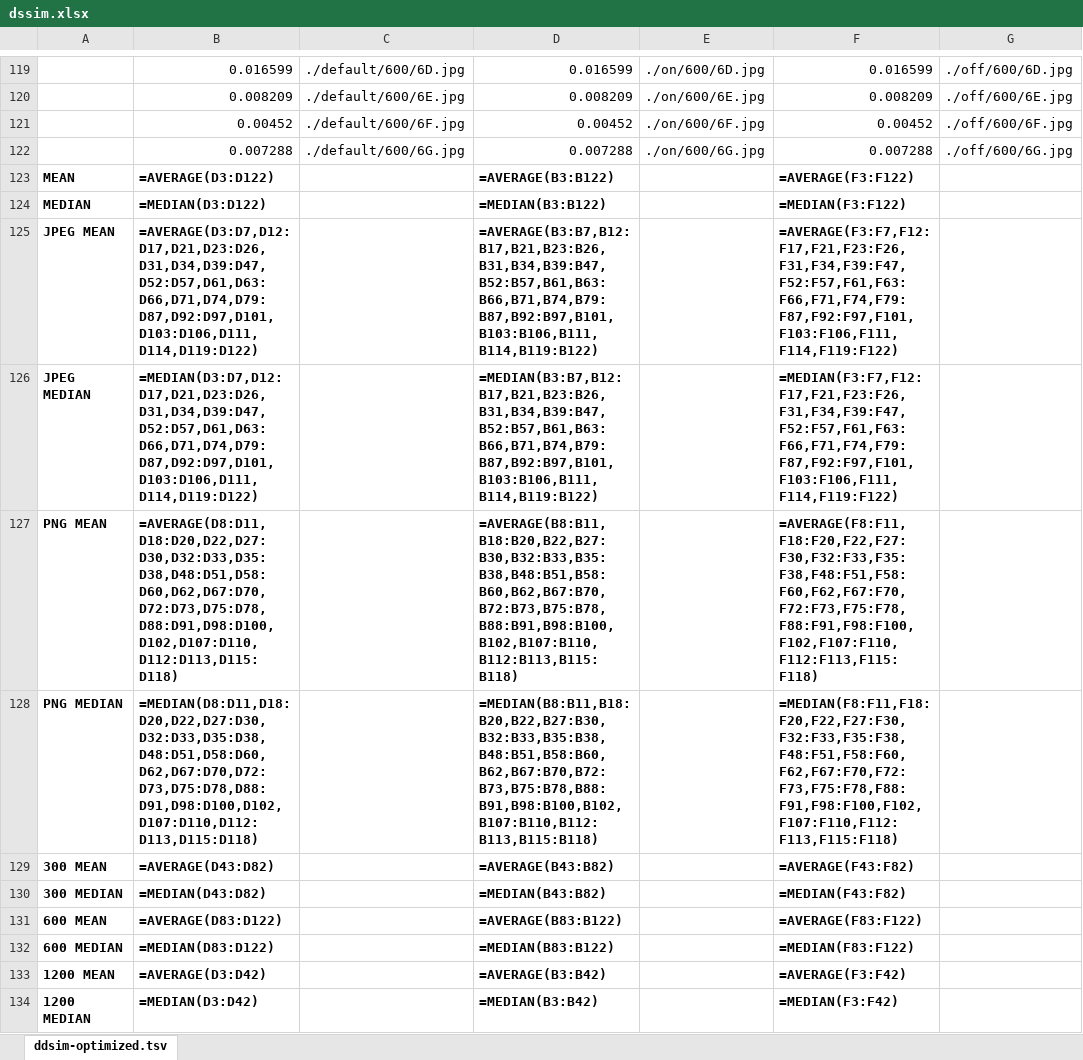
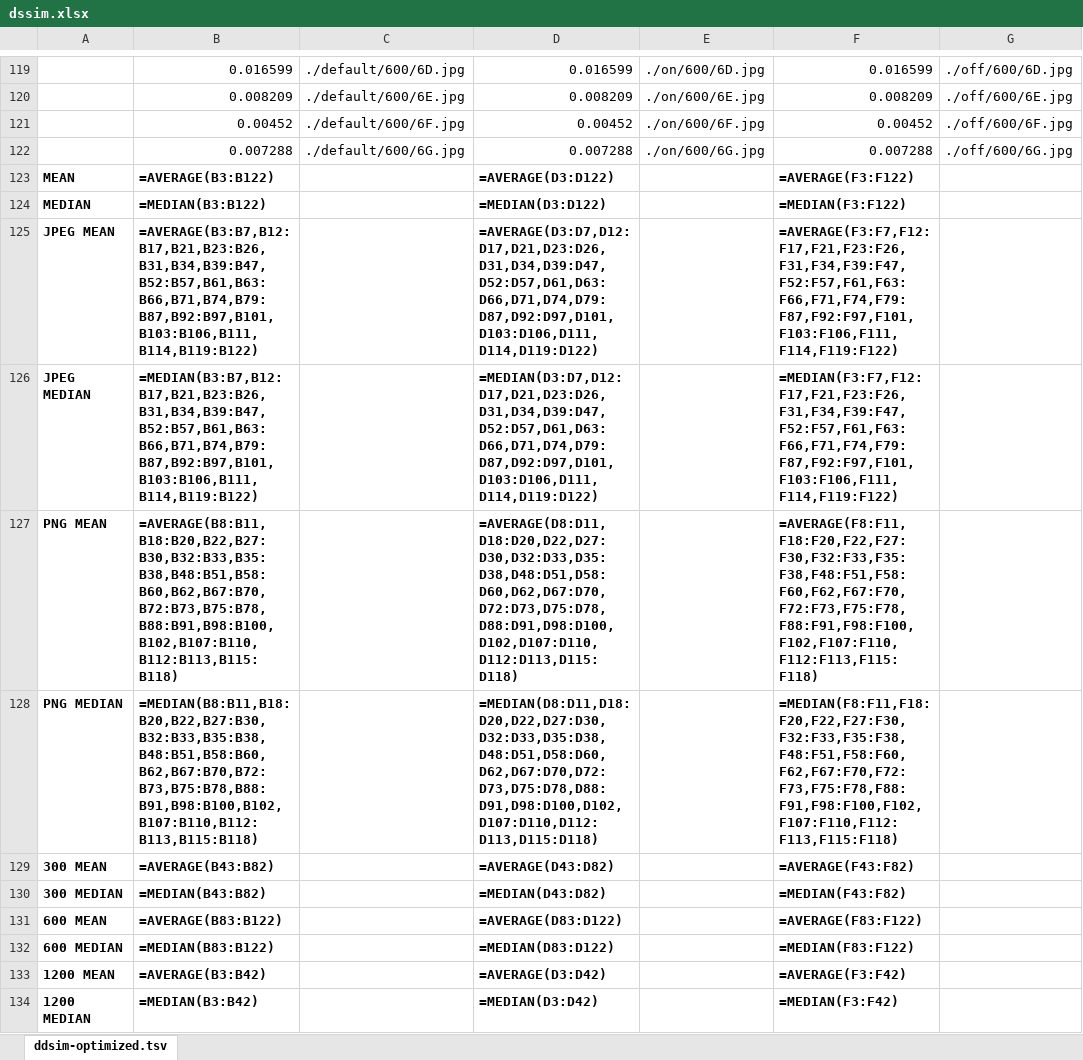
Before and after one commit to Godweed/image-resize-tests, an Excel workbook: test45-jpeg-block-smoothing/dssim.xlsx, sheet ddsim-optimized.tsv, drawn as a sheet; only a part is shown, gaps mark what is left out; values as stored, in another font and other column widths than the file's, no borders; formulas are shown in place of their values; the diff names each change by its address in the sheet, - before the commit and + after, or states it on an @@ line.

Commit message:
¯\_(excel)_/¯

```diff
--- a/test45-jpeg-block-smoothing/dssim.xlsx (sheet ddsim-optimized.tsv)
+++ b/test45-jpeg-block-smoothing/dssim.xlsx (sheet ddsim-optimized.tsv)
-B123: =AVERAGE(D3:D122)
+B123: =AVERAGE(B3:B122)
-D123: =AVERAGE(B3:B122)
+D123: =AVERAGE(D3:D122)
-B124: =MEDIAN(D3:D122)
+B124: =MEDIAN(B3:B122)
-D124: =MEDIAN(B3:B122)
+D124: =MEDIAN(D3:D122)
-B125: =AVERAGE(D3:D7,D12:D17,D21,D23:D26,D31,D34,D39:D47,D52:D57,D61,D63:D66,D71,D74,D79:D87,D92:D97,D101,D103:D106,D111,D114,D119:D122)
+B125: =AVERAGE(B3:B7,B12:B17,B21,B23:B26,B31,B34,B39:B47,B52:B57,B61,B63:B66,B71,B74,B79:B87,B92:B97,B101,B103:B106,B111,B114,B119:B122)
-D125: =AVERAGE(B3:B7,B12:B17,B21,B23:B26,B31,B34,B39:B47,B52:B57,B61,B63:B66,B71,B74,B79:B87,B92:B97,B101,B103:B106,B111,B114,B119:B122)
+D125: =AVERAGE(D3:D7,D12:D17,D21,D23:D26,D31,D34,D39:D47,D52:D57,D61,D63:D66,D71,D74,D79:D87,D92:D97,D101,D103:D106,D111,D114,D119:D122)
-B126: =MEDIAN(D3:D7,D12:D17,D21,D23:D26,D31,D34,D39:D47,D52:D57,D61,D63:D66,D71,D74,D79:D87,D92:D97,D101,D103:D106,D111,D114,D119:D122)
+B126: =MEDIAN(B3:B7,B12:B17,B21,B23:B26,B31,B34,B39:B47,B52:B57,B61,B63:B66,B71,B74,B79:B87,B92:B97,B101,B103:B106,B111,B114,B119:B122)
-D126: =MEDIAN(B3:B7,B12:B17,B21,B23:B26,B31,B34,B39:B47,B52:B57,B61,B63:B66,B71,B74,B79:B87,B92:B97,B101,B103:B106,B111,B114,B119:B122)
+D126: =MEDIAN(D3:D7,D12:D17,D21,D23:D26,D31,D34,D39:D47,D52:D57,D61,D63:D66,D71,D74,D79:D87,D92:D97,D101,D103:D106,D111,D114,D119:D122)
-B127: =AVERAGE(D8:D11,D18:D20,D22,D27:D30,D32:D33,D35:D38,D48:D51,D58:D60,D62,D67:D70,D72:D73,D75:D78,D88:D91,D98:D100,D102,D107:D110,D112:D113,D115:D118)
+B127: =AVERAGE(B8:B11,B18:B20,B22,B27:B30,B32:B33,B35:B38,B48:B51,B58:B60,B62,B67:B70,B72:B73,B75:B78,B88:B91,B98:B100,B102,B107:B110,B112:B113,B115:B118)
-D127: =AVERAGE(B8:B11,B18:B20,B22,B27:B30,B32:B33,B35:B38,B48:B51,B58:B60,B62,B67:B70,B72:B73,B75:B78,B88:B91,B98:B100,B102,B107:B110,B112:B113,B115:B118)
+D127: =AVERAGE(D8:D11,D18:D20,D22,D27:D30,D32:D33,D35:D38,D48:D51,D58:D60,D62,D67:D70,D72:D73,D75:D78,D88:D91,D98:D100,D102,D107:D110,D112:D113,D115:D118)
-B128: =MEDIAN(D8:D11,D18:D20,D22,D27:D30,D32:D33,D35:D38,D48:D51,D58:D60,D62,D67:D70,D72:D73,D75:D78,D88:D91,D98:D100,D102,D107:D110,D112:D113,D115:D118)
+B128: =MEDIAN(B8:B11,B18:B20,B22,B27:B30,B32:B33,B35:B38,B48:B51,B58:B60,B62,B67:B70,B72:B73,B75:B78,B88:B91,B98:B100,B102,B107:B110,B112:B113,B115:B118)
-D128: =MEDIAN(B8:B11,B18:B20,B22,B27:B30,B32:B33,B35:B38,B48:B51,B58:B60,B62,B67:B70,B72:B73,B75:B78,B88:B91,B98:B100,B102,B107:B110,B112:B113,B115:B118)
+D128: =MEDIAN(D8:D11,D18:D20,D22,D27:D30,D32:D33,D35:D38,D48:D51,D58:D60,D62,D67:D70,D72:D73,D75:D78,D88:D91,D98:D100,D102,D107:D110,D112:D113,D115:D118)
-B129: =AVERAGE(D43:D82)
+B129: =AVERAGE(B43:B82)
-D129: =AVERAGE(B43:B82)
+D129: =AVERAGE(D43:D82)
-B130: =MEDIAN(D43:D82)
+B130: =MEDIAN(B43:B82)
-D130: =MEDIAN(B43:B82)
+D130: =MEDIAN(D43:D82)
-B131: =AVERAGE(D83:D122)
+B131: =AVERAGE(B83:B122)
-D131: =AVERAGE(B83:B122)
+D131: =AVERAGE(D83:D122)
-B132: =MEDIAN(D83:D122)
+B132: =MEDIAN(B83:B122)
-D132: =MEDIAN(B83:B122)
+D132: =MEDIAN(D83:D122)
-B133: =AVERAGE(D3:D42)
+B133: =AVERAGE(B3:B42)
-D133: =AVERAGE(B3:B42)
+D133: =AVERAGE(D3:D42)
-B134: =MEDIAN(D3:D42)
+B134: =MEDIAN(B3:B42)
-D134: =MEDIAN(B3:B42)
+D134: =MEDIAN(D3:D42)
```
